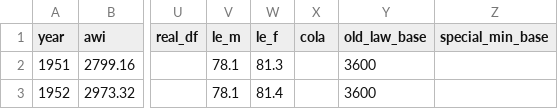
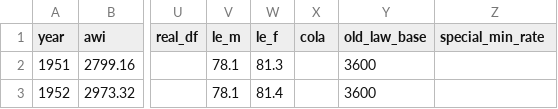
Before and after one commit to anthonycolavito/ssmbar, a CSV file: data-raw/2025TR_assumptions.csv, drawn as a sheet; only a part is shown, gaps mark what is left out; the diff names each change by its address in the sheet, - before the commit and + after, or states it on an @@ line.

Commit message:
Aligned eligibility and aime functions to work through one pipe. Also incoporated join_all_assumptions function to merge in assumptions.

```diff
--- a/data-raw/2025TR_assumptions.csv
+++ b/data-raw/2025TR_assumptions.csv
-Z1: special_min_base
+Z1: special_min_rate
```
Also changed, not shown: 7 other files.
